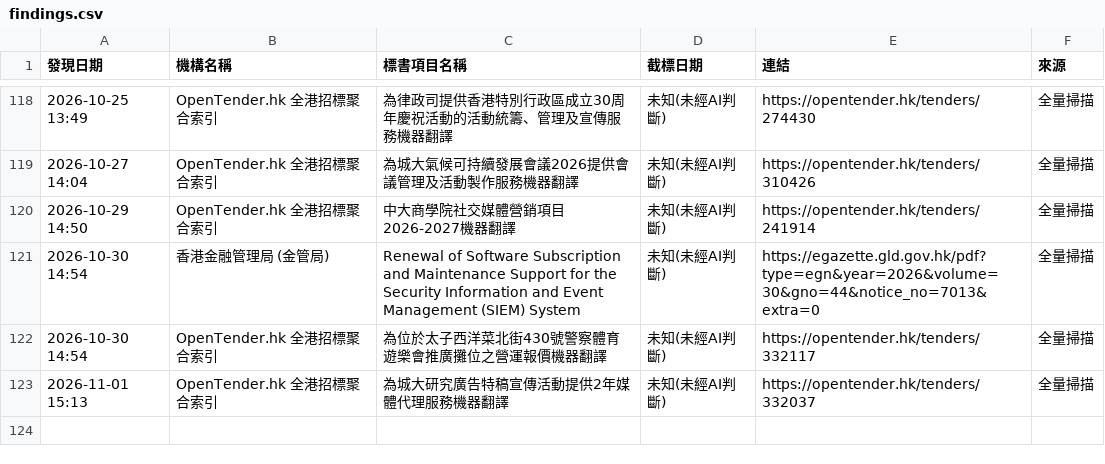
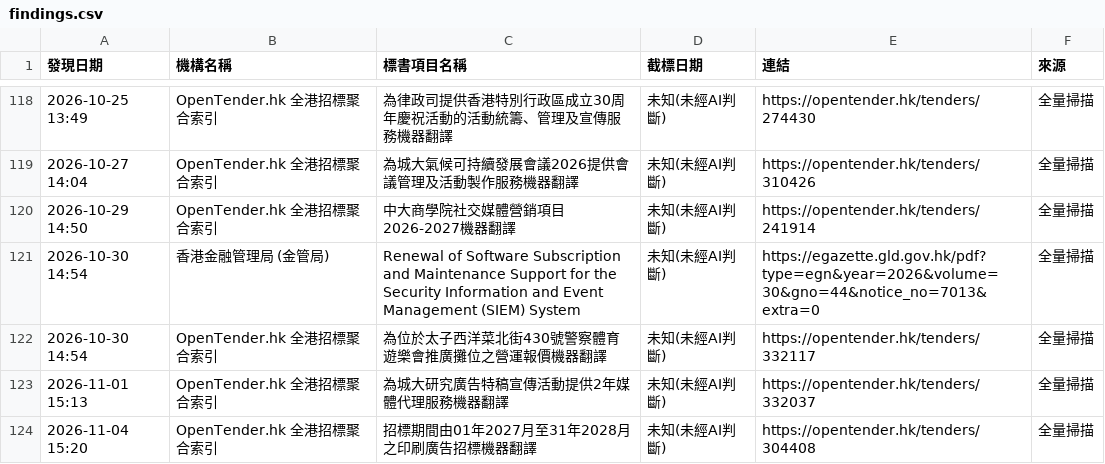
Before and after one commit to SSHKLTD/autotender, a CSV file: playwright-scanner/state/findings.csv, drawn as a sheet; only a part is shown, gaps mark what is left out; the diff names each change by its address in the sheet, - before the commit and + after, or states it on an @@ line.

Commit message:
chore: update playwright scanner state and findings [skip ci]

```diff
--- a/playwright-scanner/state/findings.csv
+++ b/playwright-scanner/state/findings.csv
+row 124: 2026-11-04 15:20 | OpenTender.hk 全港招標聚合索引 | 招標期間由01年2027月至31年2028月之印刷廣告招標機器翻譯 | 未知(未經AI判斷) | https://opentender.hk/tenders/304408 | 全量掃描
```
Also changed, not shown: 1 other file.
